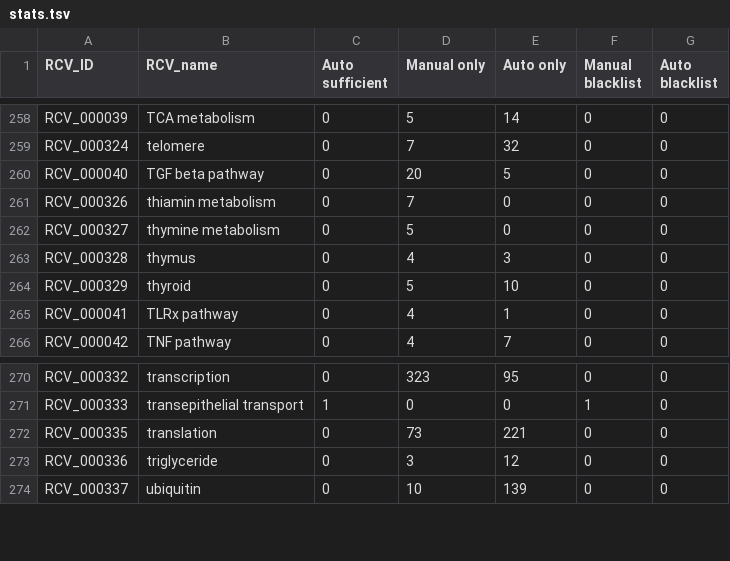
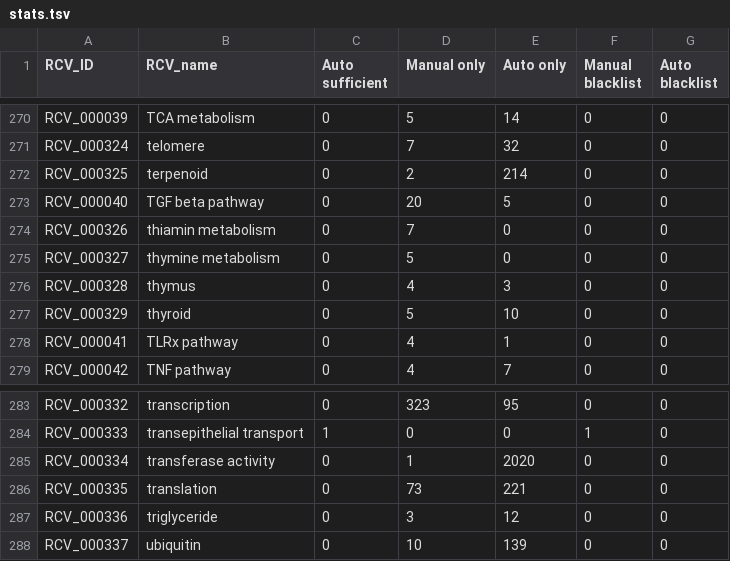
Before and after one commit to GO-ROCHE-COLLAB/Roche_CV_mapping, a TSV file: mapping_tables/results/stats.tsv, drawn as a sheet; only a part is shown, gaps mark what is left out; the diff covers the shown part only; the diff names each change by its address in the sheet, - before the commit and + after, or states it on an @@ line.

```diff
--- a/mapping_tables/results/stats.tsv
+++ b/mapping_tables/results/stats.tsv
+row 272: RCV_000325 | terpenoid | 0 | 2 | 214 | 0 | 0
+row 285: RCV_000334 | transferase activity | 0 | 1 | 2020 | 0 | 0
```
Also changed, not shown: 12 added rows and 9 edited cells elsewhere in this file, mapping_tables/owl_map.tsv, 3 other files.
